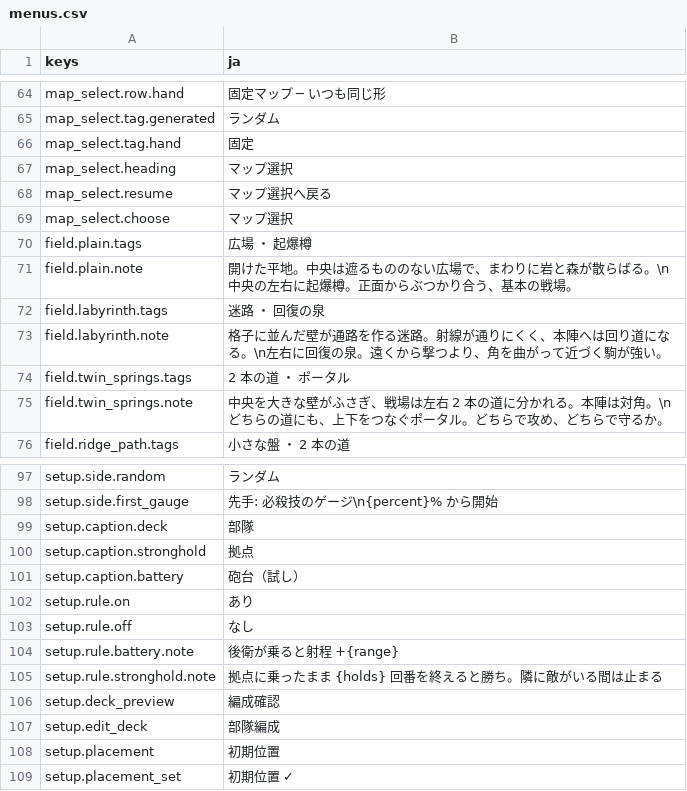
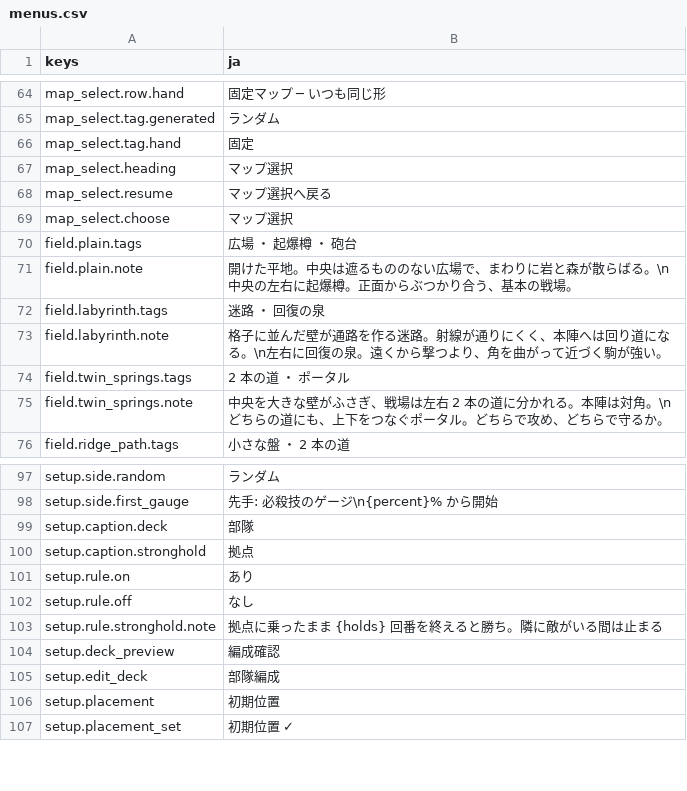
Before and after one commit to mattyan1053/pj-legion, a CSV file: game/text/menus.csv, drawn as a sheet; only a part is shown, gaps mark what is left out.

```diff
--- a/game/text/menus.csv
+++ b/game/text/menus.csv
@@ -69,3 +69,3 @@ map_select.resume,マップ選択へ戻る
 map_select.choose,マップ選択
-field.plain.tags,広場 ・ 起爆樽
+field.plain.tags,広場 ・ 起爆樽 ・ 砲台
 field.plain.note,開けた平地。中央は遮るもののない広場で、まわりに岩と森が散らばる。\n中央の左右に起爆樽。正面からぶつかり合う、基本の戦場。
@@ -100,6 +100,4 @@ setup.caption.deck,部隊
 setup.caption.stronghold,拠点
-setup.caption.battery,砲台（試し）
 setup.rule.on,あり
 setup.rule.off,なし
-setup.rule.battery.note,後衛が乗ると射程 +{range}
 setup.rule.stronghold.note,拠点に乗ったまま {holds} 回番を終えると勝ち。隣に敵がいる間は止まる
```
Also changed, not shown: game/text/battle.csv, 27 other files.
